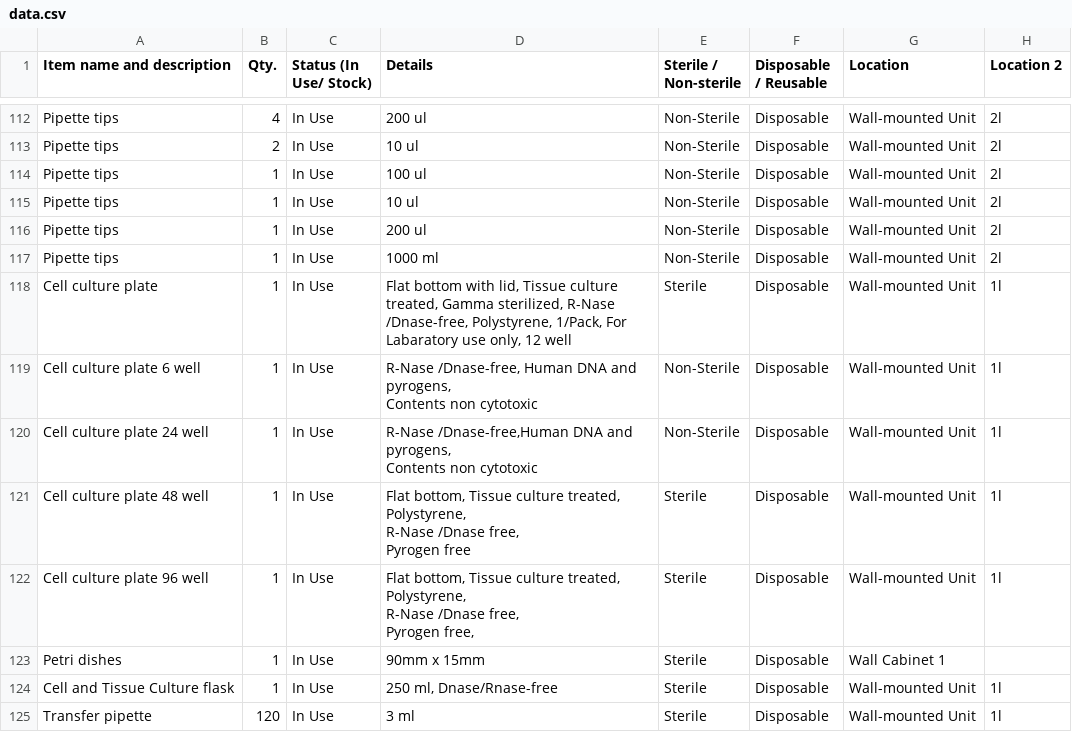
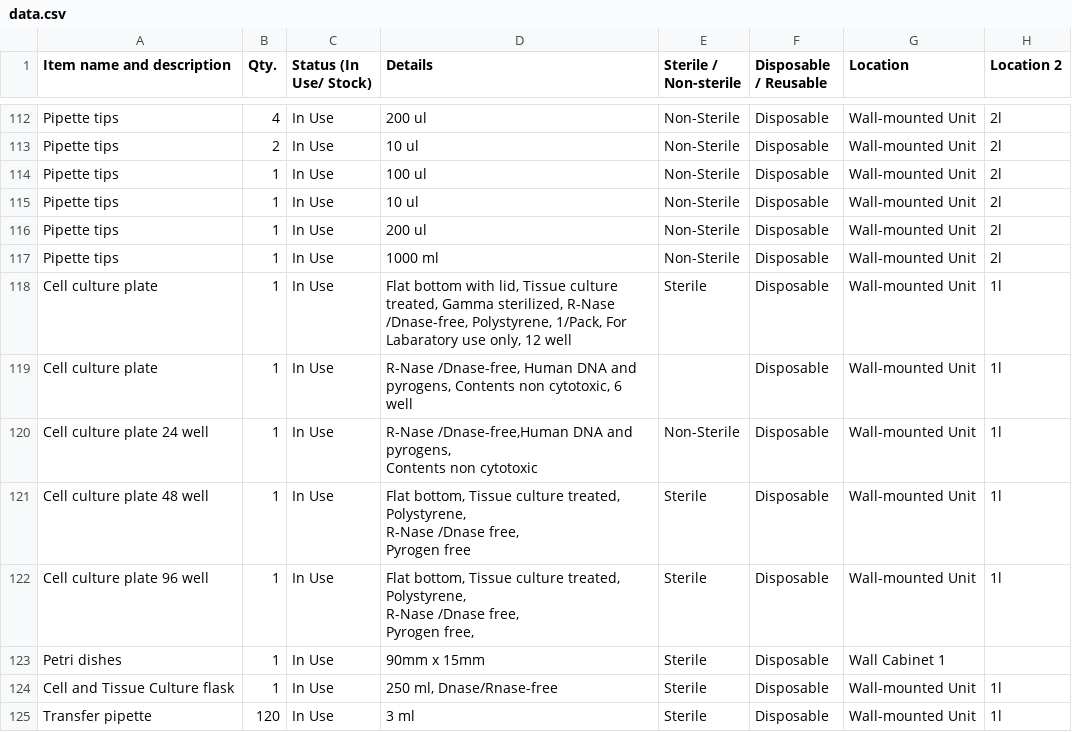
Before and after one commit to mane-poghosyan/lab-inventory, a CSV file: data.csv, drawn as a sheet; only a part is shown, gaps mark what is left out.

Commit message:
Update inventory via Admin panel

```diff
--- a/data.csv
+++ b/data.csv
@@ -118,4 +118,3 @@ Item name and description,Qty.,Status (In Use/ Stock),Details,Sterile / Non-ster
 "Cell culture plate",1,"In Use","Flat bottom with lid, Tissue culture treated, Gamma sterilized, R-Nase /Dnase-free, Polystyrene, 1/Pack, For Labaratory use only, 12 well","Sterile","Disposable","Wall-mounted Unit","1l"
-"Cell culture plate 6 well",1,"In Use","R-Nase /Dnase-free, Human DNA and pyrogens,
-Contents non cytotoxic","Non-Sterile","Disposable","Wall-mounted Unit","1l"
+"Cell culture plate",1,"In Use","R-Nase /Dnase-free, Human DNA and pyrogens, Contents non cytotoxic, 6 well","","Disposable","Wall-mounted Unit","1l"
 "Cell culture plate 24 well",1,"In Use","R-Nase /Dnase-free,Human DNA and pyrogens,
```
